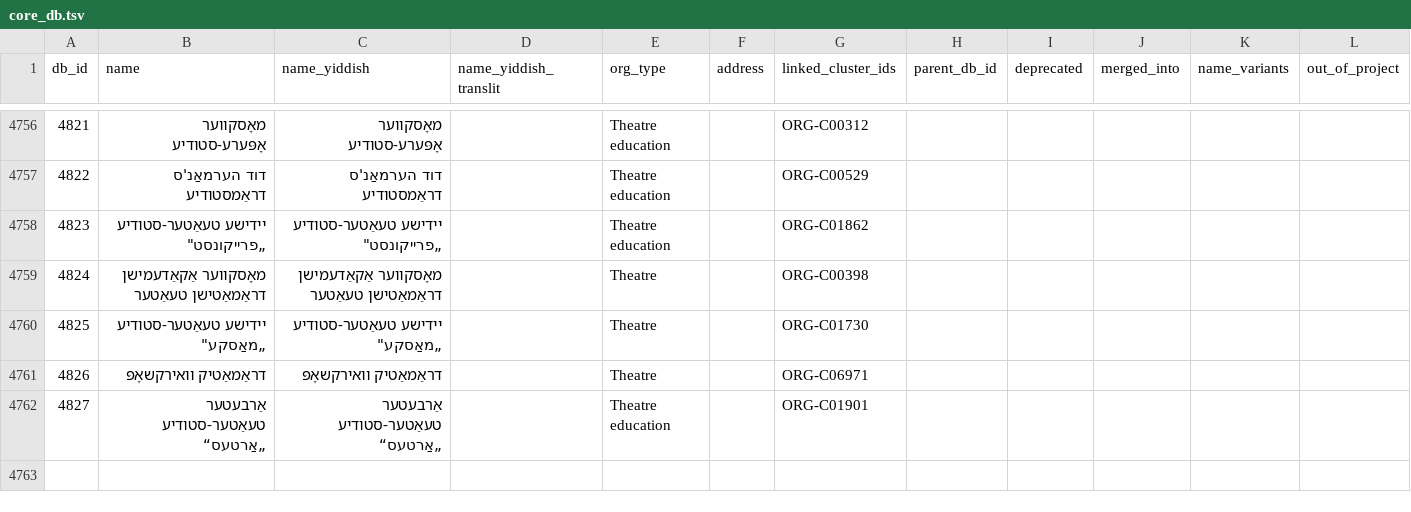
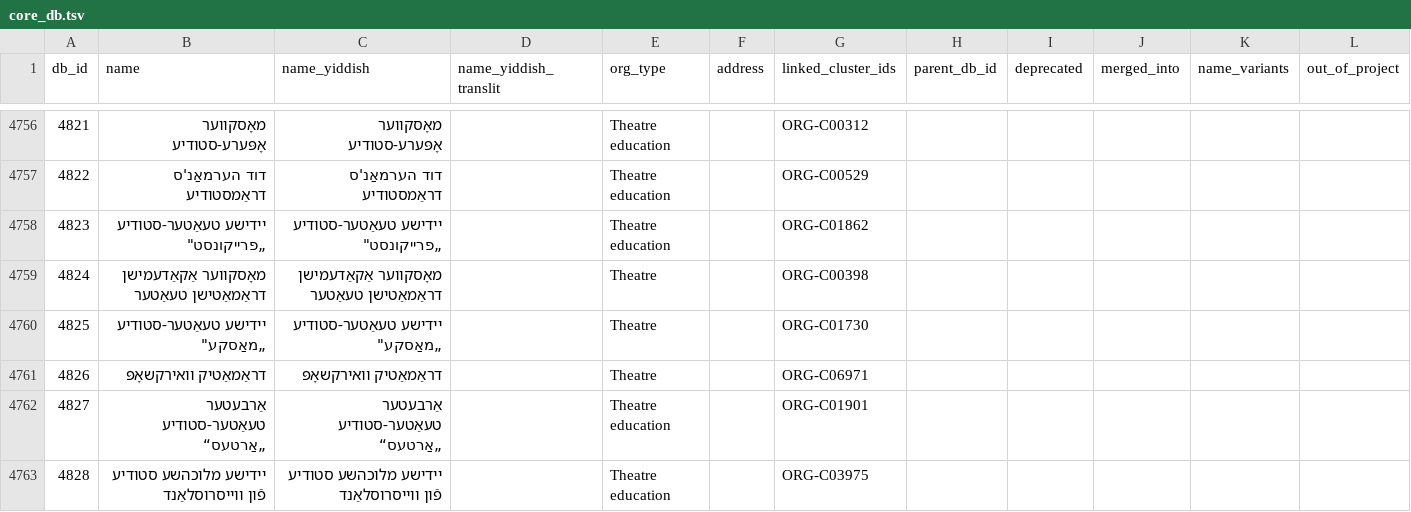
Before and after one commit to sinairusinek/Dybbuk, a TSV file: Zylbercweig/organizations/core_db.tsv, drawn as a sheet; only a part is shown, gaps mark what is left out.

Commit message:
chore: save core DB

```diff
--- a/Zylbercweig/organizations/core_db.tsv
+++ b/Zylbercweig/organizations/core_db.tsv
@@ -4762 +4762,2 @@ db_id	name	name_yiddish	name_yiddish_translit	org_type	address	linked_cluster_id
 4827	אַרבעטער טעאַטער-סטודיע „אַרטעס“	אַרבעטער טעאַטער-סטודיע „אַרטעס“		Theatre education		ORG-C01901					
+4828	יידישע מלוכהשע סטודיע פֿון ווייסרוסלאַנד	יידישע מלוכהשע סטודיע פֿון ווייסרוסלאַנד		Theatre education		ORG-C03975					
```
